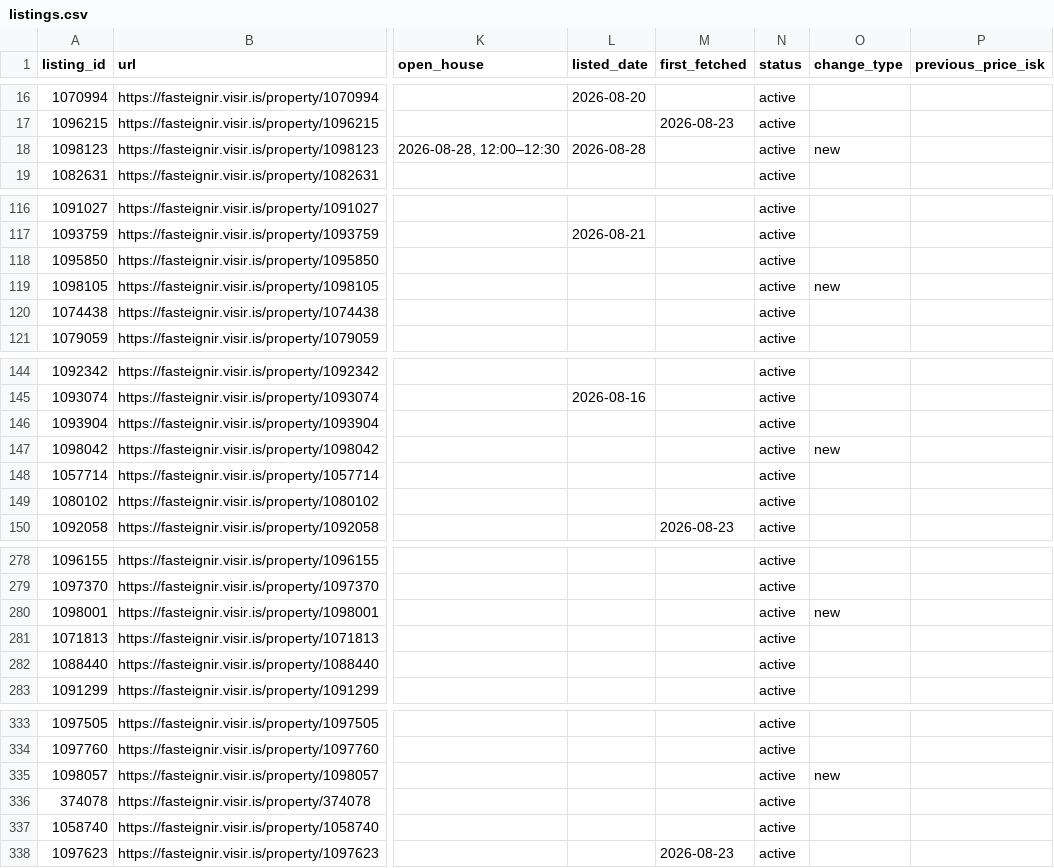
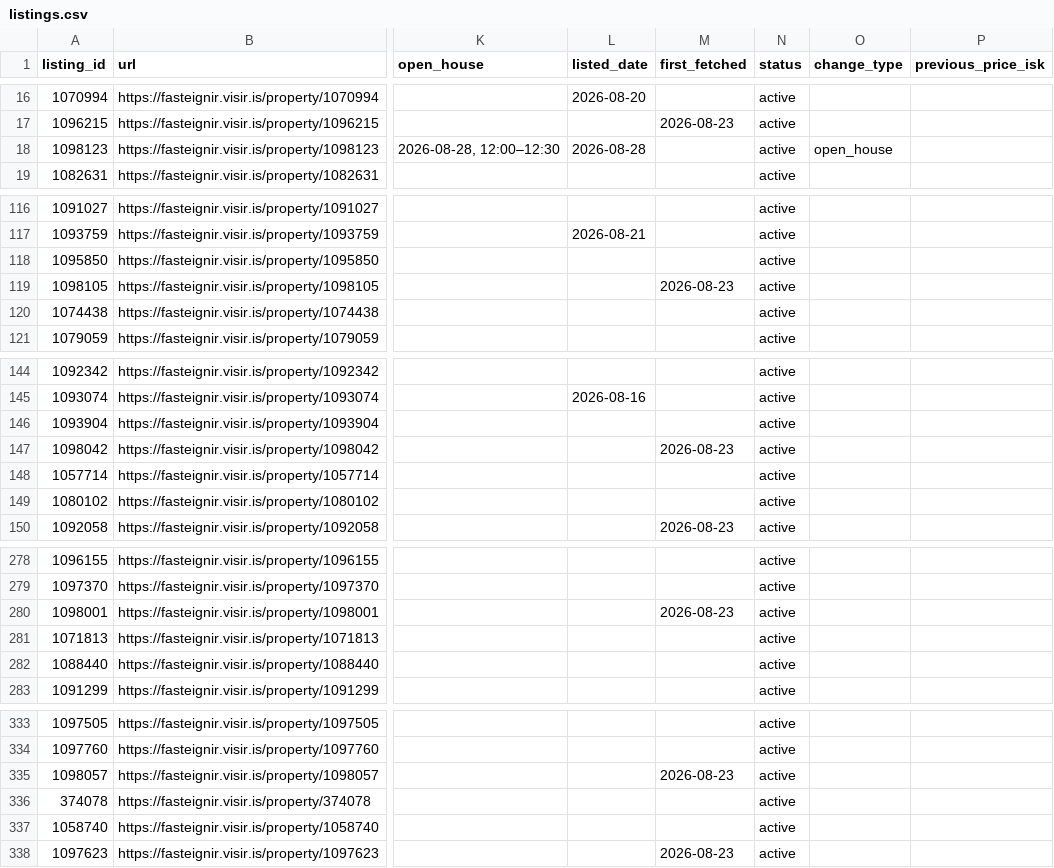
Before and after one commit to alruts/fasteignir-listing-monitor, a CSV file: data/listings.csv, drawn as a sheet; only a part is shown, gaps mark what is left out; the diff names each change by its address in the sheet, - before the commit and + after, or states it on an @@ line.

Commit message:
Update house listings

```diff
--- a/data/listings.csv
+++ b/data/listings.csv
-O18 (change_type): new
+O18 (change_type): open_house
-M119 (first_fetched): (empty)
+M119 (first_fetched): 2026-08-23
-O119 (change_type): new
+O119 (change_type): (empty)
-M147 (first_fetched): (empty)
+M147 (first_fetched): 2026-08-23
-O147 (change_type): new
+O147 (change_type): (empty)
-M280 (first_fetched): (empty)
+M280 (first_fetched): 2026-08-23
-O280 (change_type): new
+O280 (change_type): (empty)
-M335 (first_fetched): (empty)
+M335 (first_fetched): 2026-08-23
-O335 (change_type): new
+O335 (change_type): (empty)
```
Also changed, not shown: 2 other files.
